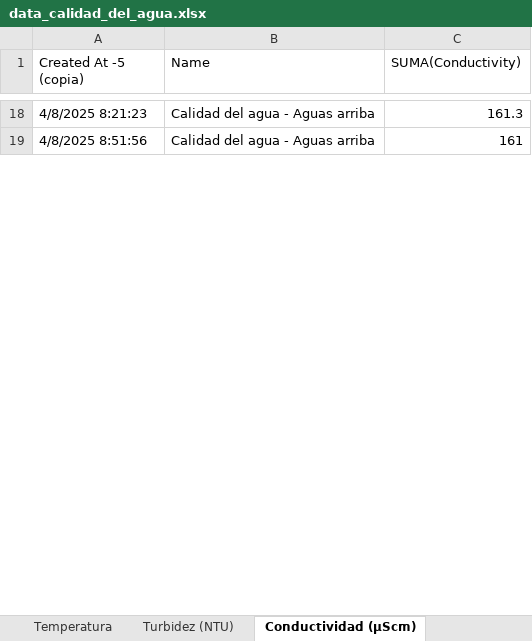
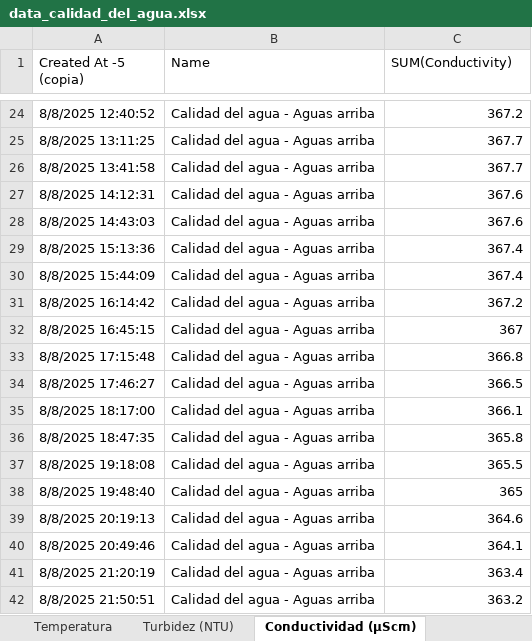
Before and after one commit to developergexo1/generarinformemompox, an Excel workbook: data_calidad_del_agua.xlsx, sheet Conductividad (µScm), drawn as a sheet; only a part is shown, gaps mark what is left out; values as stored, in another font and other column widths than the file's, no borders; addresses are those after the commit; the diff covers the shown part only; the diff names each change by its address in the sheet, - before the commit and + after, or states it on an @@ line.

Commit message:
sirve para crear la neuva estructurade datos para calidad de agua

```diff
--- a/data_calidad_del_agua.xlsx (sheet Conductividad (µScm))
+++ b/data_calidad_del_agua.xlsx (sheet Conductividad (µScm))
-C1: SUMA(Conductivity)
+C1: SUM(Conductivity)
-A24 (Created At -5 (copia)): 4/8/2025 8:21:23
+A24 (Created At -5 (copia)): 8/8/2025 12:40:52
-C24 (SUM(Conductivity)): 161.3
+C24 (SUM(Conductivity)): 367.2
+row 25: 8/8/2025 13:11:25 | Calidad del agua - Aguas arriba | 367.7
+row 26: 8/8/2025 13:41:58 | Calidad del agua - Aguas arriba | 367.7
+row 27: 8/8/2025 14:12:31 | Calidad del agua - Aguas arriba | 367.6
+row 28: 8/8/2025 14:43:03 | Calidad del agua - Aguas arriba | 367.6
+row 29: 8/8/2025 15:13:36 | Calidad del agua - Aguas arriba | 367.4
+row 30: 8/8/2025 15:44:09 | Calidad del agua - Aguas arriba | 367.4
+row 31: 8/8/2025 16:14:42 | Calidad del agua - Aguas arriba | 367.2
-A32 (Created At -5 (copia)): 4/8/2025 8:51:56
+A32 (Created At -5 (copia)): 8/8/2025 16:45:15
-C32 (SUM(Conductivity)): 161
+C32 (SUM(Conductivity)): 367
+row 33: 8/8/2025 17:15:48 | Calidad del agua - Aguas arriba | 366.8
+row 34: 8/8/2025 17:46:27 | Calidad del agua - Aguas arriba | 366.5
+row 35: 8/8/2025 18:17:00 | Calidad del agua - Aguas arriba | 366.1
+row 36: 8/8/2025 18:47:35 | Calidad del agua - Aguas arriba | 365.8
+row 37: 8/8/2025 19:18:08 | Calidad del agua - Aguas arriba | 365.5
+row 38: 8/8/2025 19:48:40 | Calidad del agua - Aguas arriba | 365
+row 39: 8/8/2025 20:19:13 | Calidad del agua - Aguas arriba | 364.6
+row 40: 8/8/2025 20:49:46 | Calidad del agua - Aguas arriba | 364.1
+row 41: 8/8/2025 21:20:19 | Calidad del agua - Aguas arriba | 363.4
+row 42: 8/8/2025 21:50:51 | Calidad del agua - Aguas arriba | 363.2
```
Also changed, not shown: 53 added rows, 11 removed rows and 14 edited cells elsewhere in this sheet, sheet Profundidad (m), sheet Oxígeno Disuelto, sheet Turbidez (NTU), sheet Temperatura, sheet pH, 14 other files.
